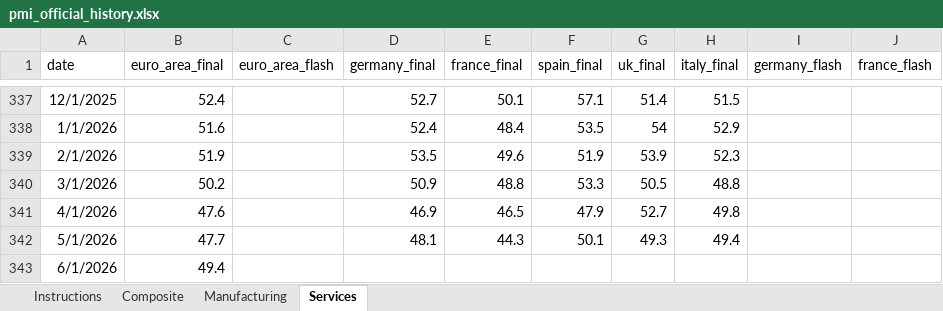
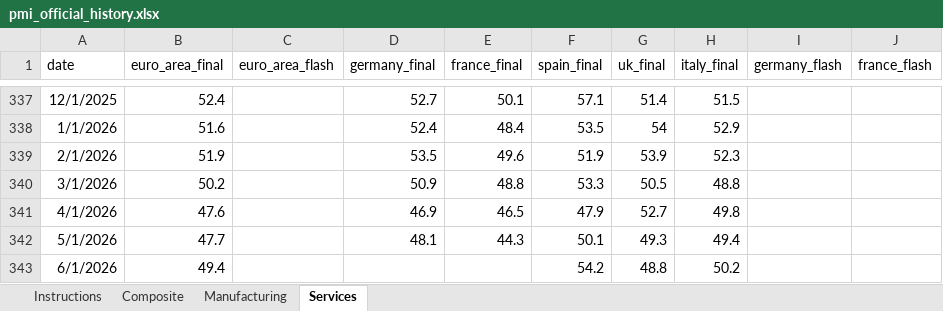
Before and after one commit to aliceodrumond/EuropeMonitor, an Excel workbook: data/raw/pmi_official_history.xlsx, sheet Services, drawn as a sheet; only a part is shown, gaps mark what is left out; values as stored, in another font and other column widths than the file's, no borders; the diff names each change by its address in the sheet, - before the commit and + after, or states it on an @@ line.

```diff
--- a/data/raw/pmi_official_history.xlsx (sheet Services)
+++ b/data/raw/pmi_official_history.xlsx (sheet Services)
-F343 (spain_final): (empty)
+F343 (spain_final): 54.2
-G343 (uk_final): (empty)
+G343 (uk_final): 48.8
-H343 (italy_final): (empty)
+H343 (italy_final): 50.2
```
Also changed, not shown: sheet Manufacturing, sheet Composite, data/raw/ifo_business_climate.xlsx, 10 other files.
